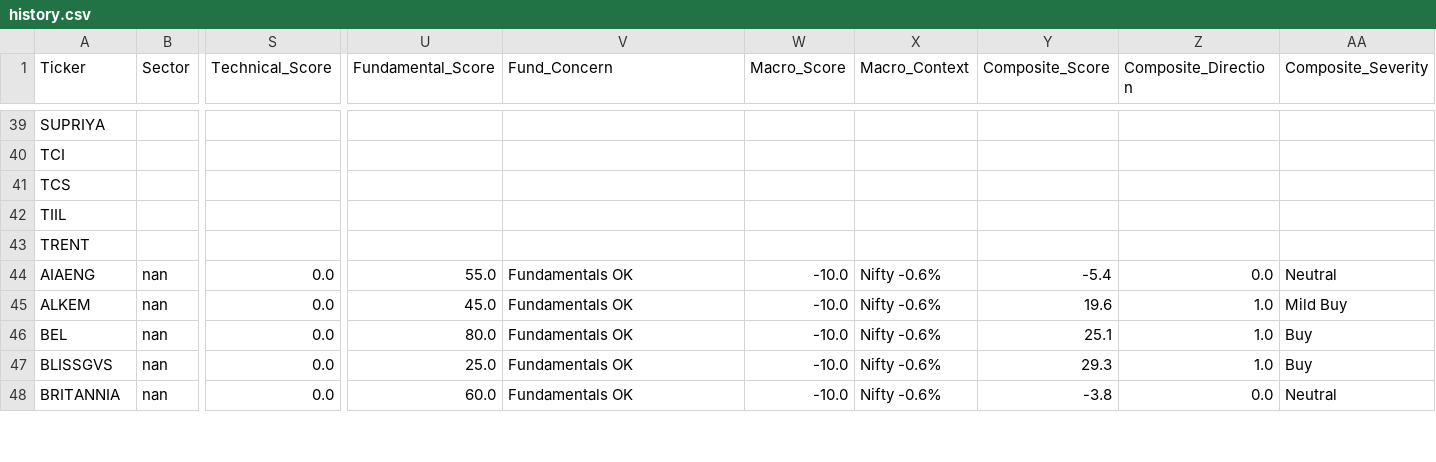
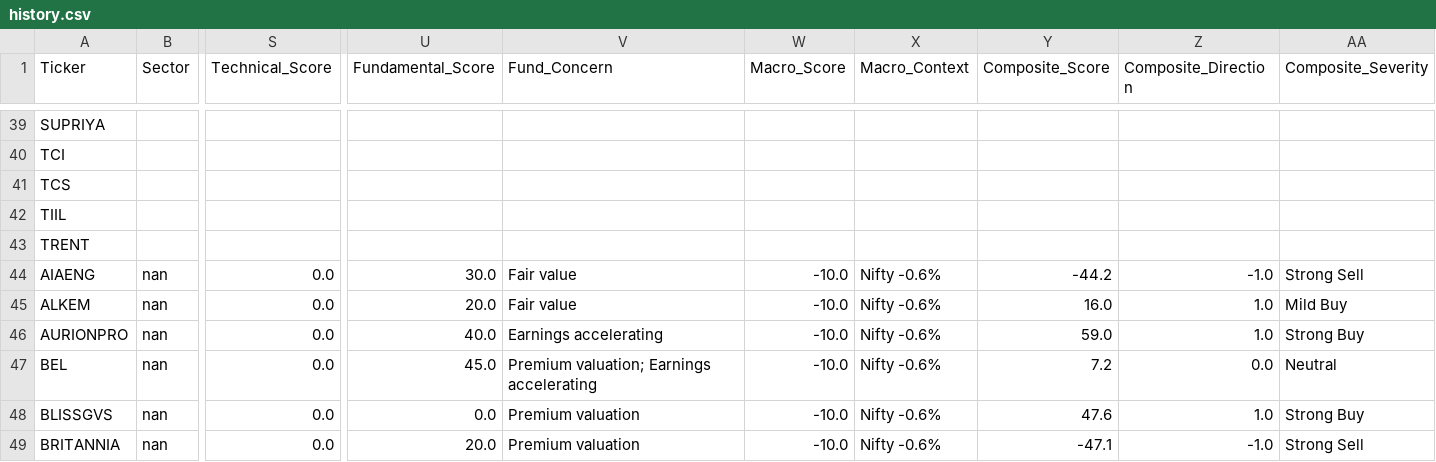
Before and after one commit to rupak-sarkar/xchart-app, a CSV file: history.csv, drawn as a sheet; only a part is shown, gaps mark what is left out; addresses are those after the commit; rows hold the shown columns only; the diff covers the shown part only; the diff names each change by its address in the sheet, - before the commit and + after, or states it on an @@ line.

```diff
--- a/history.csv
+++ b/history.csv
-U44 (Fundamental_Score): 55.0
+U44 (Fundamental_Score): 30.0
-V44:V45 (Fund_Concern): Fundamentals OK
+V44:V45 (Fund_Concern): Fair value
-Y44 (Composite_Score): -5.4
+Y44 (Composite_Score): -44.2
-Z44 (Composite_Direction): 0.0
+Z44 (Composite_Direction): -1.0
-AA44 (Composite_Severity): Neutral
+AA44 (Composite_Severity): Strong Sell
-U45 (Fundamental_Score): 45.0
+U45 (Fundamental_Score): 20.0
-Y45 (Composite_Score): 19.6
+Y45 (Composite_Score): 16.0
+row 46: AURIONPRO | nan | 0.0 | 40.0 | Earnings accelerating | -10.0 | Nifty -0.6% | 59.0 | 1.0 | Strong Buy
-U47 (Fundamental_Score): 80.0
+U47 (Fundamental_Score): 45.0
-V47 (Fund_Concern): Fundamentals OK
+V47 (Fund_Concern): Premium valuation; Earnings accelerating
-Y47 (Composite_Score): 25.1
+Y47 (Composite_Score): 7.2
-Z47 (Composite_Direction): 1.0
+Z47 (Composite_Direction): 0.0
-AA47 (Composite_Severity): Buy
+AA47 (Composite_Severity): Neutral
-U48 (Fundamental_Score): 25.0
+U48 (Fundamental_Score): 0.0
-V48:V49 (Fund_Concern): Fundamentals OK
+V48:V49 (Fund_Concern): Premium valuation
-Y48 (Composite_Score): 29.3
+Y48 (Composite_Score): 47.6
-AA48 (Composite_Severity): Buy
+AA48 (Composite_Severity): Strong Buy
-U49 (Fundamental_Score): 60.0
+U49 (Fundamental_Score): 20.0
-Y49 (Composite_Score): -3.8
+Y49 (Composite_Score): -47.1
-Z49 (Composite_Direction): 0.0
+Z49 (Composite_Direction): -1.0
-AA49 (Composite_Severity): Neutral
+AA49 (Composite_Severity): Strong Sell
```
Also changed, not shown: 1 added row and 122 edited cells elsewhere in this file, data.csv.
